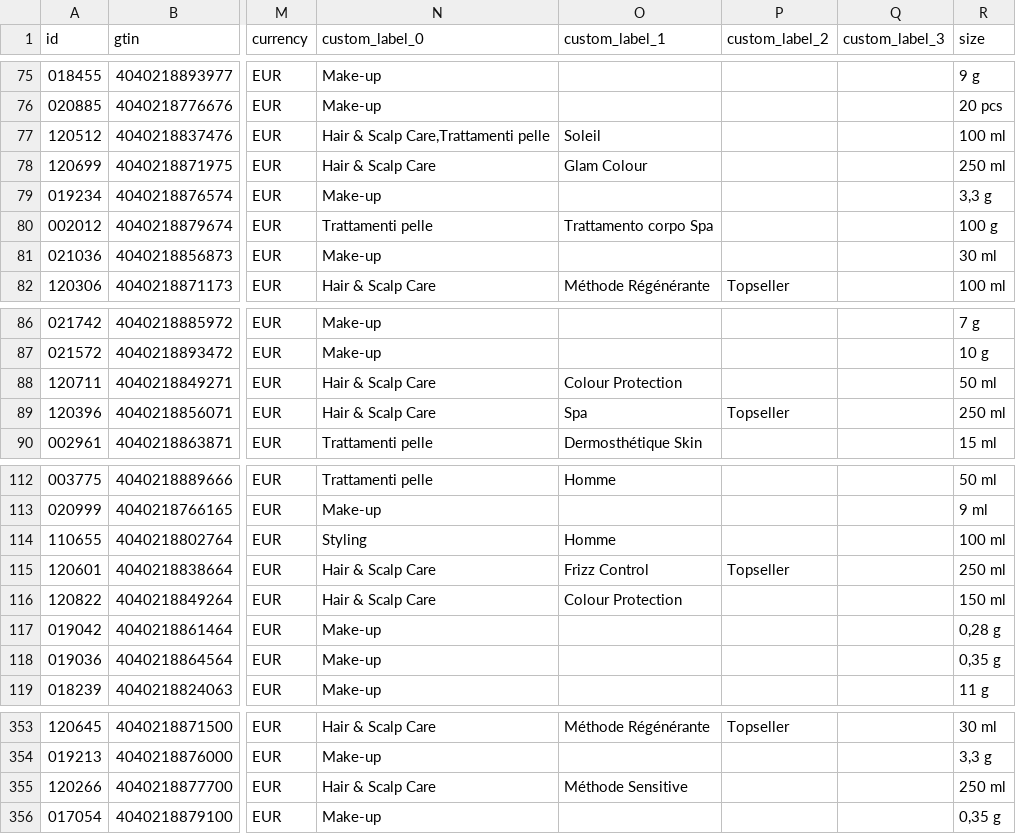
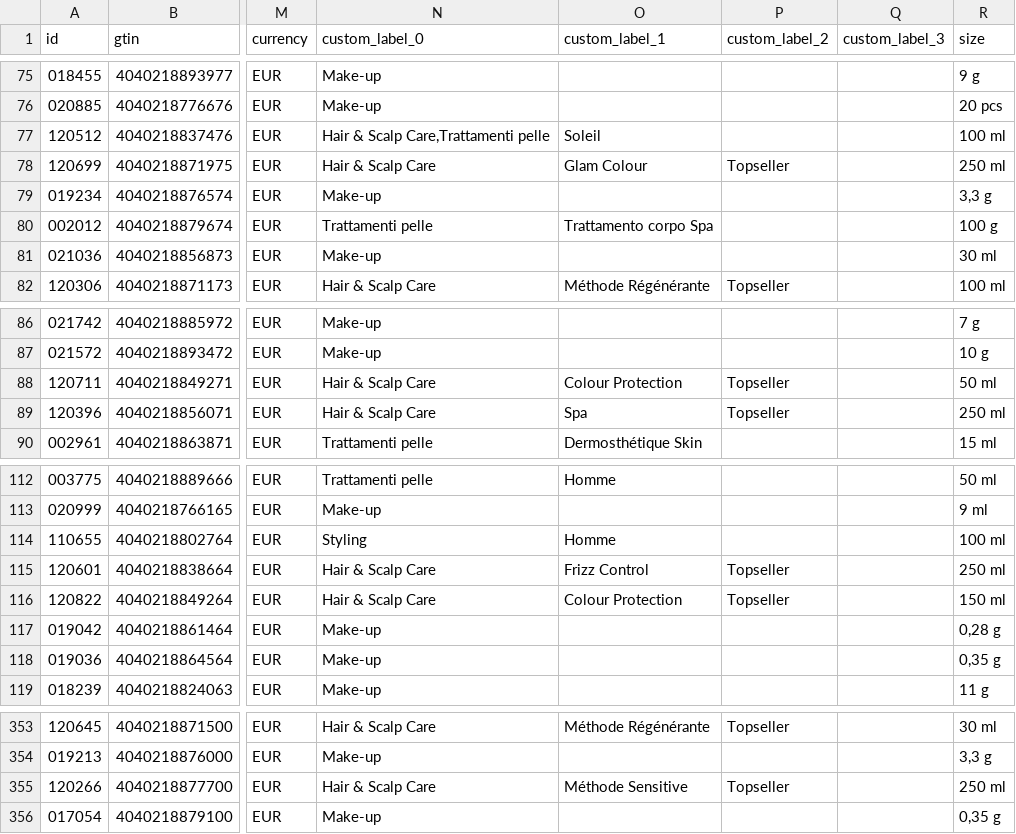
Before and after one commit to labiosthetique/public-csv, a CSV file: feed/b2c_meta_ch_it.csv, drawn as a sheet; only a part is shown, gaps mark what is left out; the diff names each change by its address in the sheet, - before the commit and + after, or states it on an @@ line.

```diff
--- a/feed/b2c_meta_ch_it.csv
+++ b/feed/b2c_meta_ch_it.csv
-P78 (custom_label_2): (empty)
+P78 (custom_label_2): Topseller
-P88 (custom_label_2): (empty)
+P88 (custom_label_2): Topseller
-P116 (custom_label_2): (empty)
+P116 (custom_label_2): Topseller
-P355 (custom_label_2): (empty)
+P355 (custom_label_2): Topseller
```
Also changed, not shown: feed/b2c_meta_ch_it_ovr_ch.csv, feed/b2c_meta_fr.csv, 29 other files.
